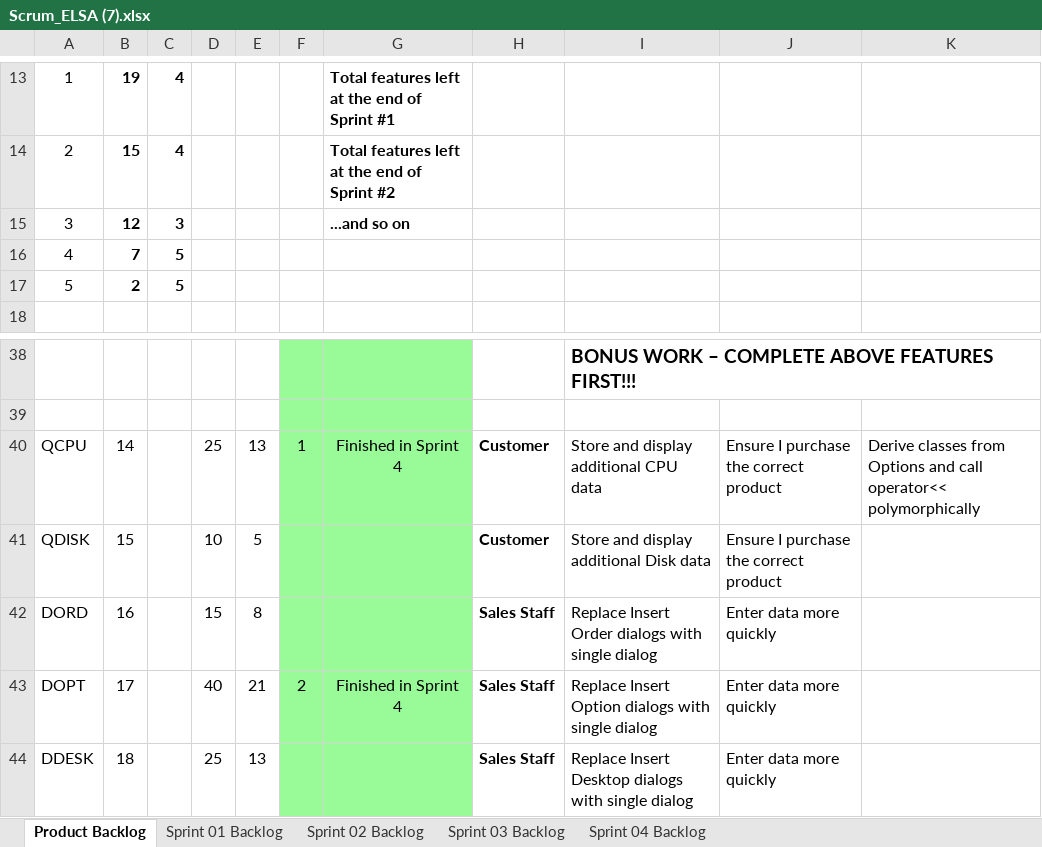
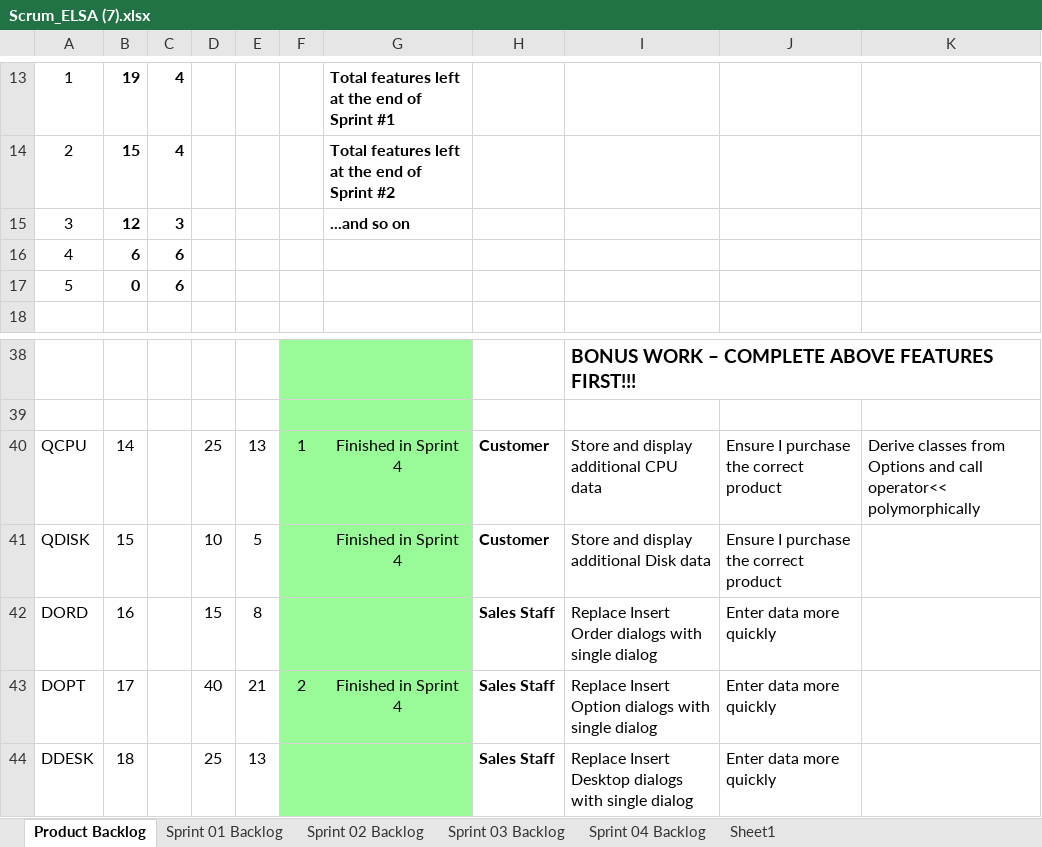
Before and after one commit to Sindhu-Parajuli/cse1325, an Excel workbook: ELSA/scrum/Scrum_ELSA (7).xlsx, sheet Product Backlog, drawn as a sheet; only a part is shown, gaps mark what is left out; values as stored, in another font and other column widths than the file's, no borders; charts and pictures not drawn; the diff names each change by its address in the sheet, - before the commit and + after, or states it on an @@ line.

```diff
--- a/ELSA/scrum/Scrum_ELSA (7).xlsx (sheet Product Backlog)
+++ b/ELSA/scrum/Scrum_ELSA (7).xlsx (sheet Product Backlog)
+sheet tab: Sheet1
-B16: 7
+B16: 6
-C16:C17: 5
+C16:C17: 6
-B17: 2
+B17: 0
-G41: (empty)
+G41: Finished in Sprint 4
```
Also changed, not shown: sheet Sprint 04 Backlog, charts or pictures, 1 other file.
